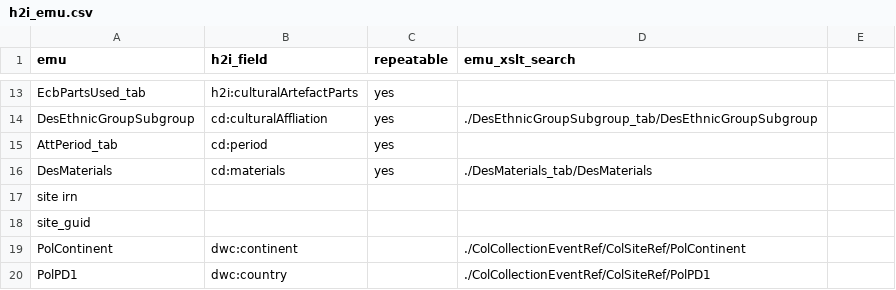
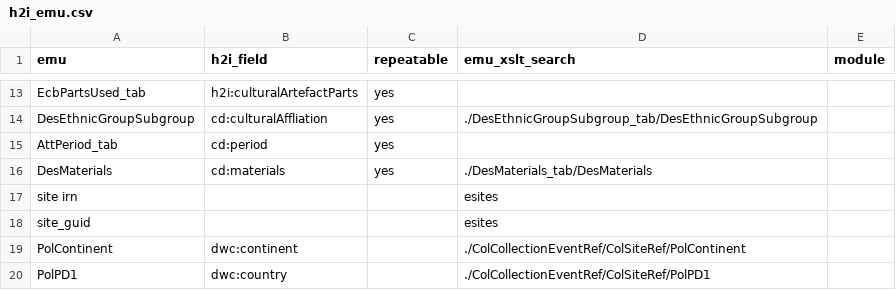
Before and after one commit to fieldmuseum/EMu-xml-to-json, a CSV file: mappings/h2i_emu.csv, drawn as a sheet; only a part is shown, gaps mark what is left out; the diff names each change by its address in the sheet, - before the commit and + after, or states it on an @@ line.

Commit message:
added module column

```diff
--- a/mappings/h2i_emu.csv
+++ b/mappings/h2i_emu.csv
-E1: (empty)
+E1: module
-D17:D18 (emu_xslt_search): (empty)
+D17:D18 (emu_xslt_search): esites
```
